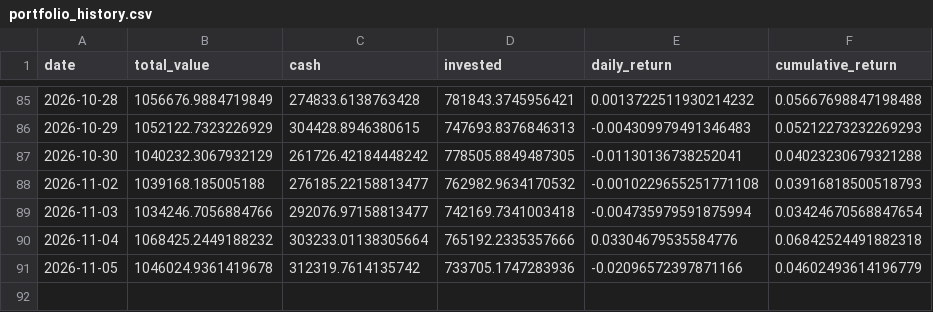
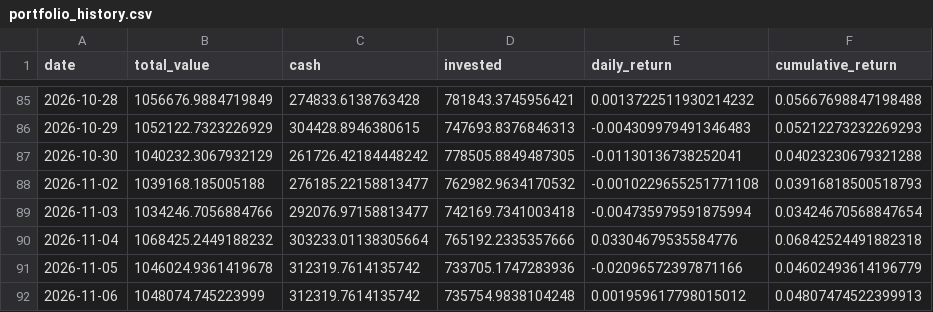
Before and after one commit to pradnyaw25/ai-portfolio-manager, a CSV file: data/portfolio_history.csv, drawn as a sheet; only a part is shown, gaps mark what is left out.

```diff
--- a/data/portfolio_history.csv
+++ b/data/portfolio_history.csv
@@ -91 +91,2 @@ date,total_value,cash,invested,daily_return,cumulative_return
 2026-11-05,1046024.9361419678,312319.7614135742,733705.1747283936,-0.02096572397871166,0.04602493614196779
+2026-11-06,1048074.745223999,312319.7614135742,735754.9838104248,0.001959617798015012,0.04807474522399913
```
Also changed, not shown: data/benchmark_history.csv, public/benchmark_history.csv, 54 other files.
